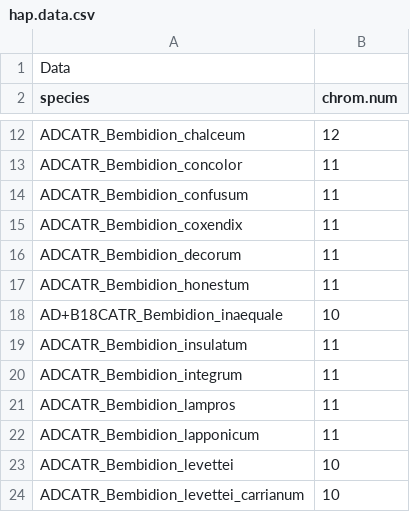
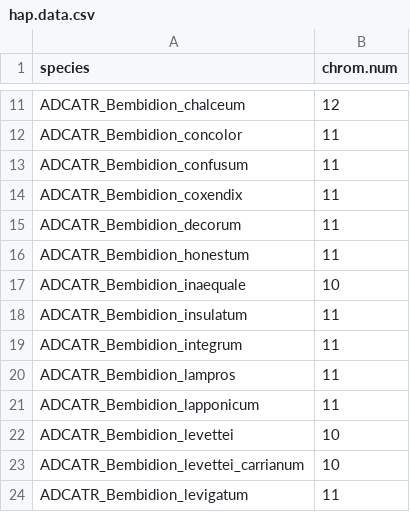
Before and after one commit to coleoguy/coleochroms, a CSV file: data.analysis/data/genus.data.trees/Bembidion/hap.data.csv, drawn as a sheet; only a part is shown, gaps mark what is left out; the shorter side is filled out with more unchanged rows.

Commit message:
Update hap.data.csv

```diff
--- a/data.analysis/data/genus.data.trees/Bembidion/hap.data.csv
+++ b/data.analysis/data/genus.data.trees/Bembidion/hap.data.csv
@@ -1,2 +1 @@
-Data,
 species,chrom.num
@@ -17,3 +16,3 @@ ADCATR_Bembidion_decorum,11
 ADCATR_Bembidion_honestum,11
-AD+B18CATR_Bembidion_inaequale,10
+ADCATR_Bembidion_inaequale,10
 ADCATR_Bembidion_insulatum,11
```
